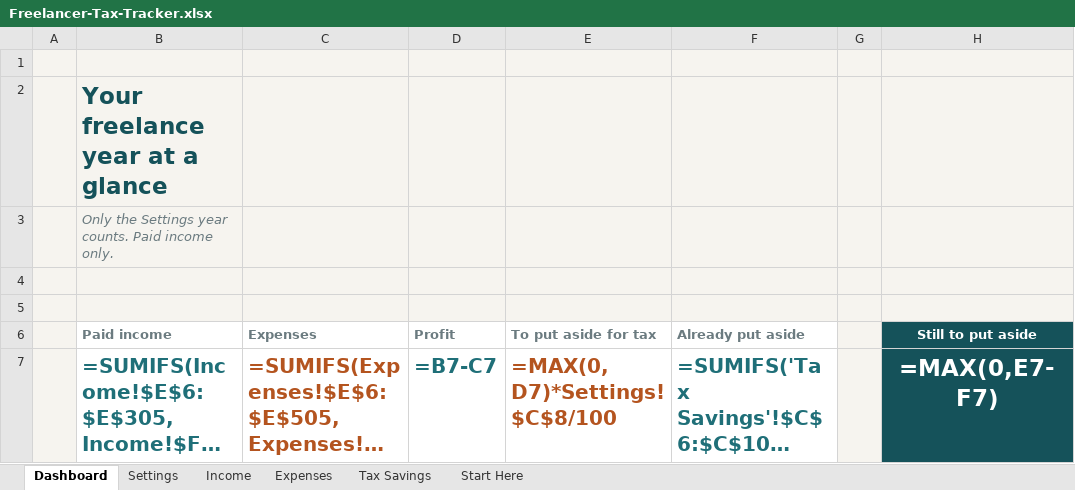
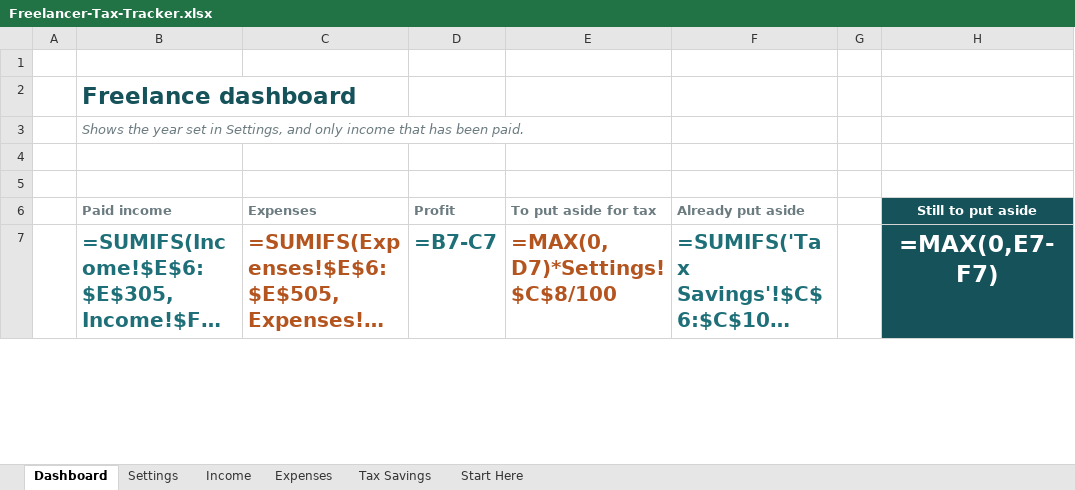
Before and after one commit to tchubirs/tchubirs.github.io, an Excel workbook: etsy/freelancer/Freelancer-Tax-Tracker.xlsx, sheet Dashboard, drawn as a sheet; only a part is shown; long unchanged cells end in …; values as stored, in another font and other column widths than the file's, no borders; formulas without a stored value are shown as written; charts and pictures and conditional formats not drawn; the diff covers the shown part only; the diff names each change by its address in the sheet, - before the commit and + after, or states it on an @@ line.

```diff
--- a/etsy/freelancer/Freelancer-Tax-Tracker.xlsx (sheet Dashboard)
+++ b/etsy/freelancer/Freelancer-Tax-Tracker.xlsx (sheet Dashboard)
-A1:H5 fill: #F6F4EF
+A1:H5 fill: none
-B2 (Paid income): Your freelance year at a glance
+B2 (Paid income): Freelance dashboard
-B3 (Paid income): Only the Settings year counts. Paid income only.
+B3 (Paid income): Shows the year set in Settings, and only income that has been paid.
-A6:A7 fill: #F6F4EF
+A6:A7 fill: none
-G6:G7 fill: #F6F4EF
+G6:G7 fill: none
```
Also changed, not shown: 4 edited cells and cell formats elsewhere in this sheet, sheet Income, sheet Settings, sheet Start Here, sheet Expenses, sheet Tax Savings, etsy/wedding/Wedding-Budget-Planner.xlsx, 9 other files.
